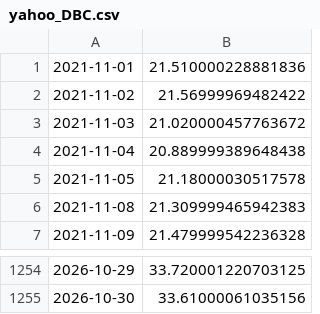
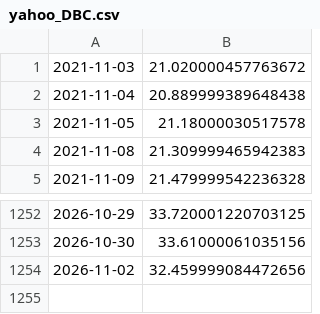
Before and after one commit to wj624/us-world-economy-dashboard, a CSV file: cache/yahoo_DBC.csv, drawn as a sheet; only a part is shown, gaps mark what is left out; removed rows and columns are numbered as before the commit, all else as after; the diff names each change by its address in the sheet, - before the commit and + after, or states it on an @@ line.

```diff
--- a/cache/yahoo_DBC.csv
+++ b/cache/yahoo_DBC.csv
-row 1: 2021-11-01 | 21.510000228881836
-row 2: 2021-11-02 | 21.56999969482422
+row 1254: 2026-11-02 | 32.459999084472656
```
Also changed, not shown: cache/fred_DTWEXBGS.csv, cache/yahoo_EEM.csv, 24 other files.
